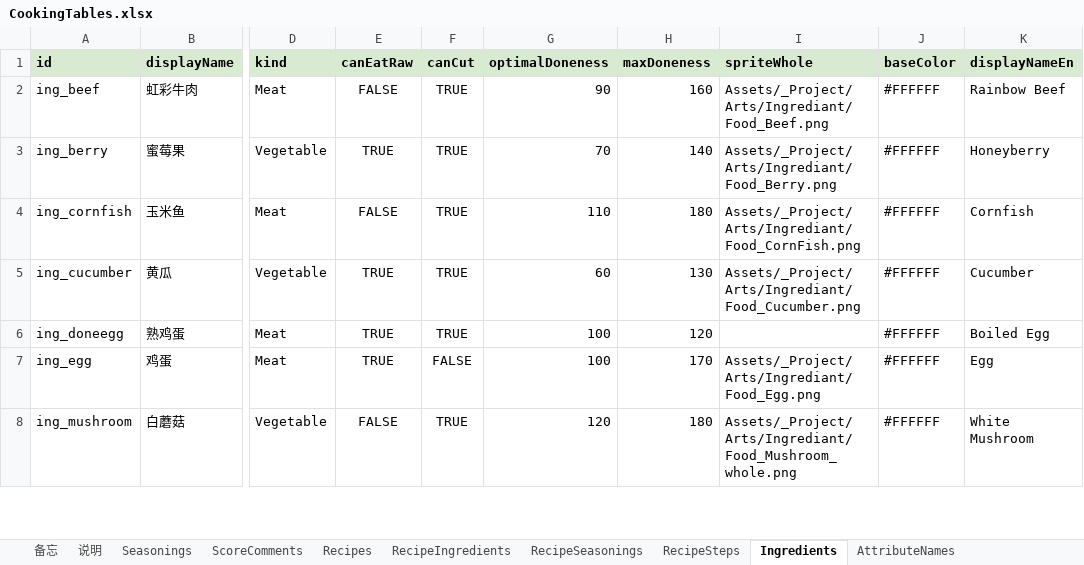
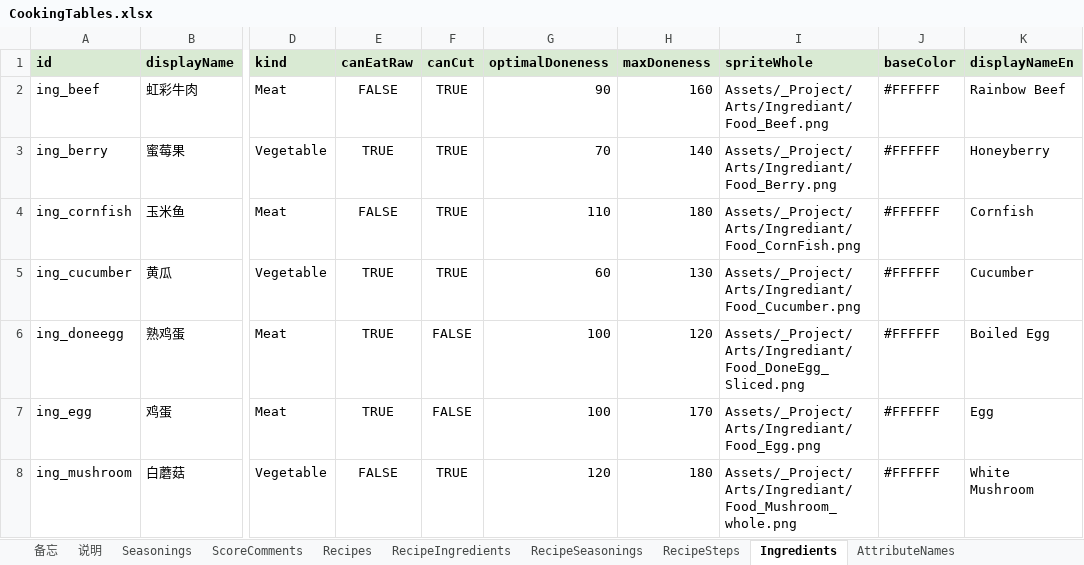
Before and after one commit to tujiali53-alt/TGJ_music, an Excel workbook: CookingClient/Assets/_Project/Data/Tables/CookingTables.xlsx, sheet Ingredients, drawn as a sheet; only a part is shown, gaps mark what is left out; values as stored, in another font and other column widths than the file's, no borders; the diff names each change by its address in the sheet, - before the commit and + after, or states it on an @@ line.

```diff
--- a/CookingClient/Assets/_Project/Data/Tables/CookingTables.xlsx (sheet Ingredients)
+++ b/CookingClient/Assets/_Project/Data/Tables/CookingTables.xlsx (sheet Ingredients)
-F6 (canCut): TRUE
+F6 (canCut): FALSE
-I6 (spriteWhole): (empty)
+I6 (spriteWhole): Assets/_Project/Arts/Ingrediant/Food_DoneEgg_Sliced.png
```
Also changed, not shown: sheet IngredientVisualStates, sheet RecipeIngredients, CookingClient/Assets/_Project/Data/Tables/NightTables.xlsx, CookingClient/Assets/_Project/Data/Tables/NpcTables.xlsx, 30 other files.
